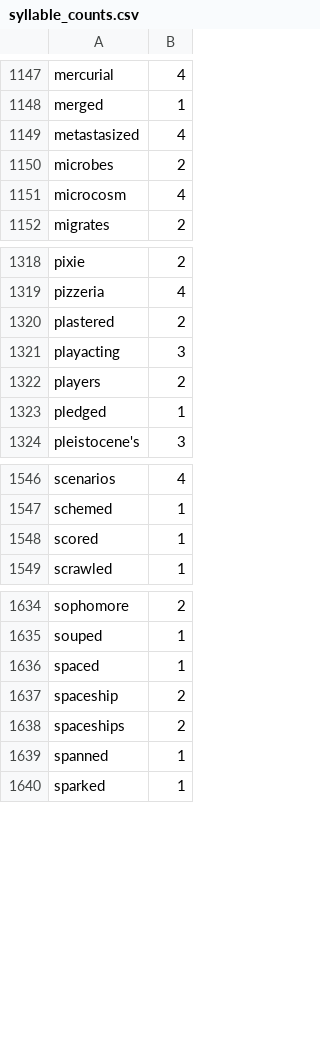
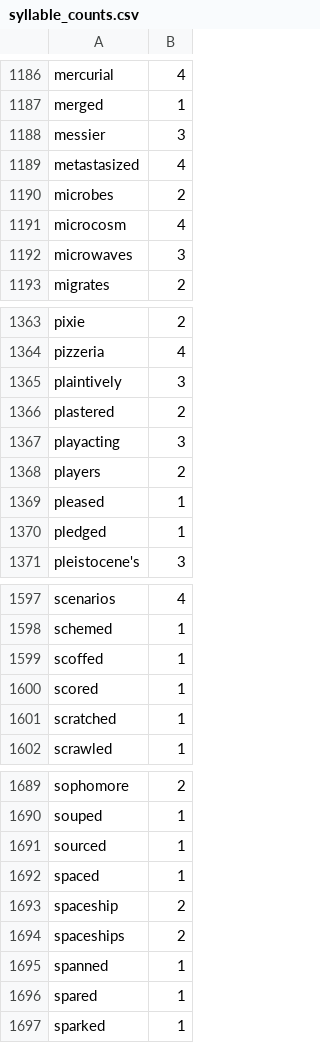
Before and after one commit to harrisj/nyt-haiku-python, a CSV file: nyt_haiku/data/syllable_counts.csv, drawn as a sheet; only a part is shown, gaps mark what is left out; the diff covers the shown part only.

```diff
--- a/nyt_haiku/data/syllable_counts.csv
+++ b/nyt_haiku/data/syllable_counts.csv
@@ -1148,2 +1187,3 @@ mercurial,4
 merged,1
+messier,3
 metastasized,4
@@ -1151,2 +1191,3 @@ microbes,2
 microcosm,4
+microwaves,3
 migrates,2
@@ -1319,2 +1364,3 @@ pixie,2
 pizzeria,4
+plaintively,3
 plastered,2
@@ -1322,2 +1368,3 @@ playacting,3
 players,2
+pleased,1
 pledged,1
@@ -1547,3 +1598,5 @@ scenarios,4
 schemed,1
+scoffed,1
 scored,1
+scratched,1
 scrawled,1
@@ -1635,2 +1690,3 @@ sophomore,2
 souped,1
+sourced,1
 spaced,1
@@ -1639,2 +1695,3 @@ spaceships,2
 spanned,1
+spared,1
 sparked,1
```
Also changed, not shown: 57 added rows elsewhere in this file, 1 other file.
